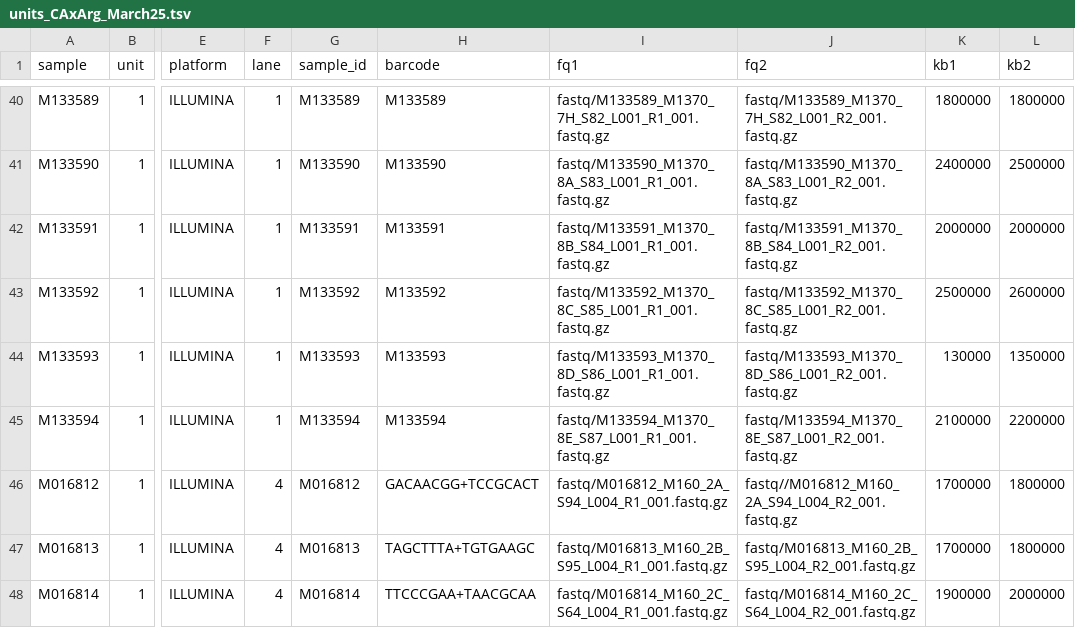
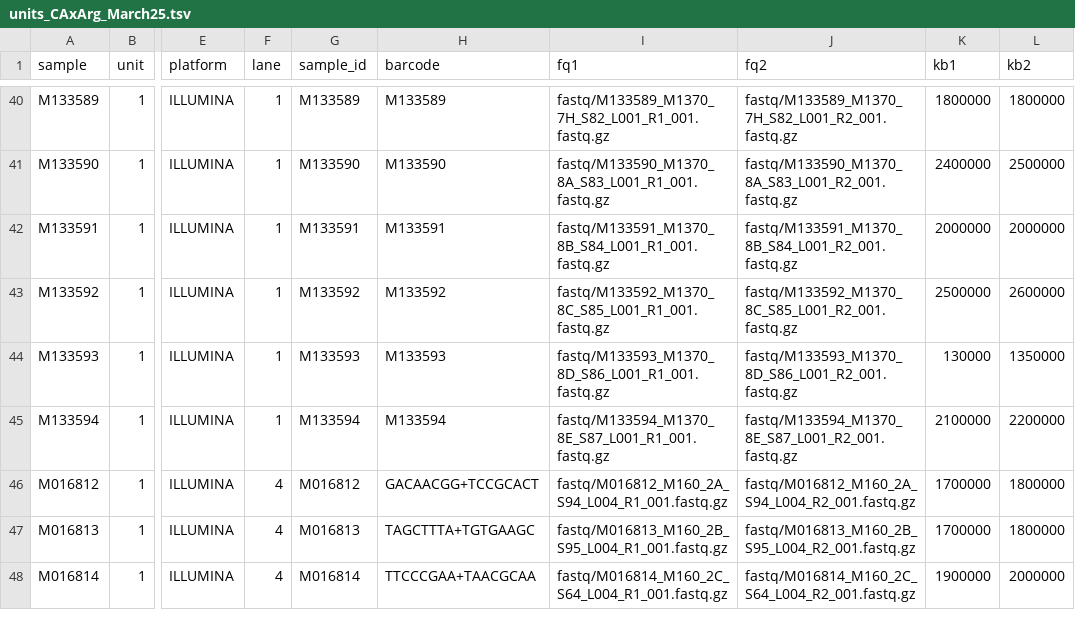
Before and after one commit to carolazari/mega-non-model-wgs-snakeflow, a TSV file: example-configs/arg-nz-ca-trout/config/units_CAxArg_March25.tsv, drawn as a sheet; only a part is shown, gaps mark what is left out; the diff names each change by its address in the sheet, - before the commit and + after, or states it on an @@ line.

Commit message:
up

```diff
--- a/example-configs/arg-nz-ca-trout/config/units_CAxArg_March25.tsv
+++ b/example-configs/arg-nz-ca-trout/config/units_CAxArg_March25.tsv
-J46 (fq2): fastq//M016812_M160_2A_S94_L004_R2_001.fastq.gz
+J46 (fq2): fastq/M016812_M160_2A_S94_L004_R2_001.fastq.gz
```
